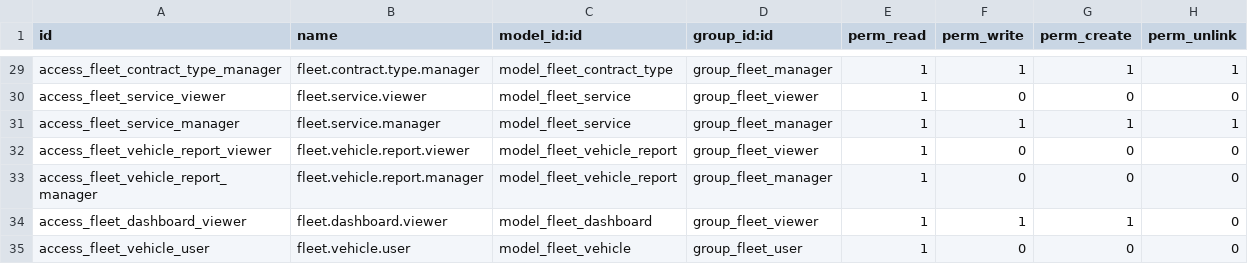
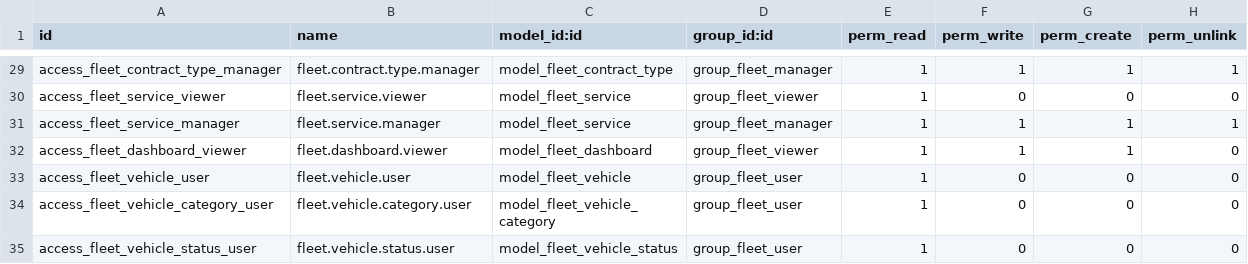
Before and after one commit to anania4/Odoo_Custom_Modules, a CSV file: addons/fleet_operations_pro/security/ir.model.access.csv, drawn as a sheet; only a part is shown, gaps mark what is left out; the shorter side is filled out with more unchanged rows; the diff names each change by its address in the sheet, - before the commit and + after, or states it on an @@ line.

Commit message:
feat: Remove fleet vehicle report and associated access rights

```diff
--- a/addons/fleet_operations_pro/security/ir.model.access.csv
+++ b/addons/fleet_operations_pro/security/ir.model.access.csv
-row 32: access_fleet_vehicle_report_viewer | fleet.vehicle.report.viewer | model_fleet_vehicle_report | group_fleet_viewer | 1 | 0 | 0 | 0
-row 33: access_fleet_vehicle_report_manager | fleet.vehicle.report.manager | model_fleet_vehicle_report | group_fleet_manager | 1 | 0 | 0 | 0
```
Also changed, not shown: 4 other files.
